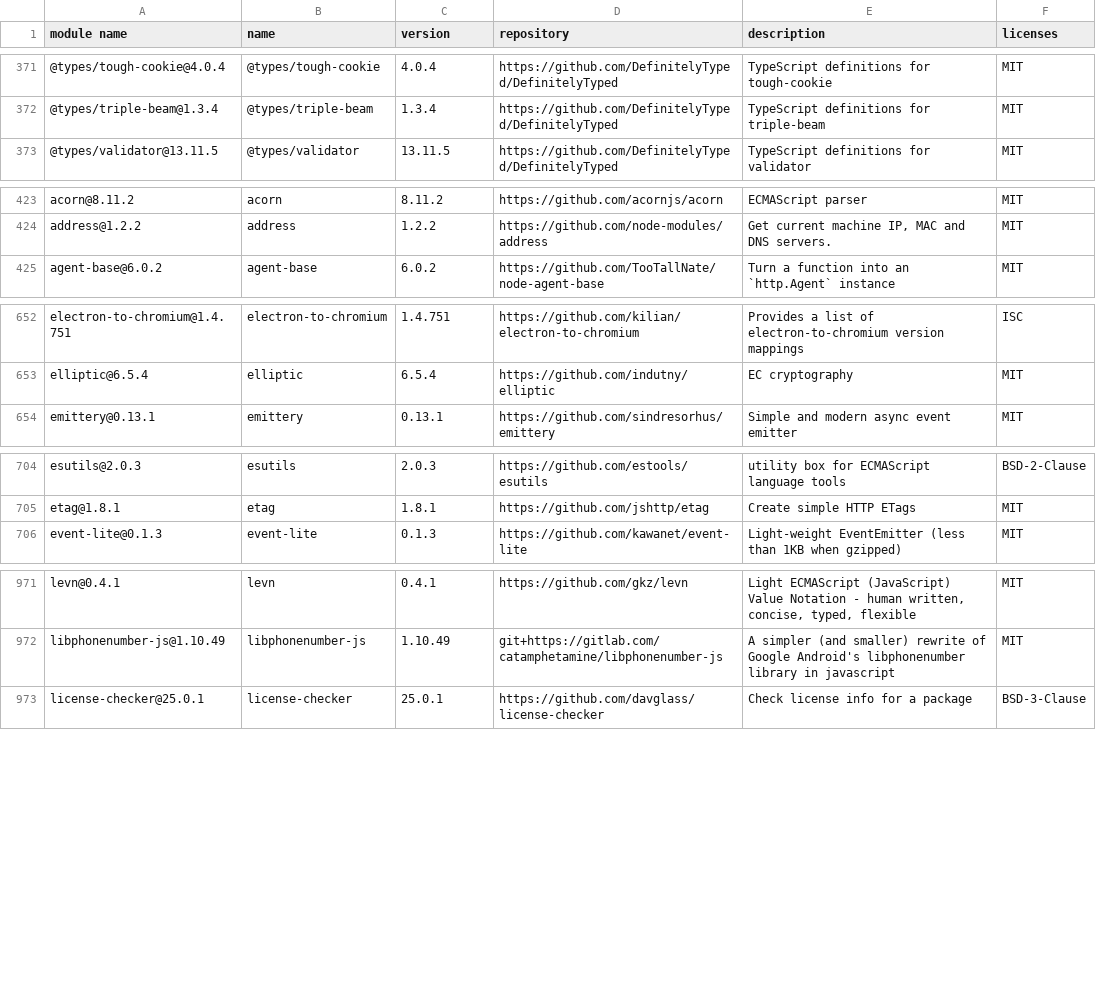
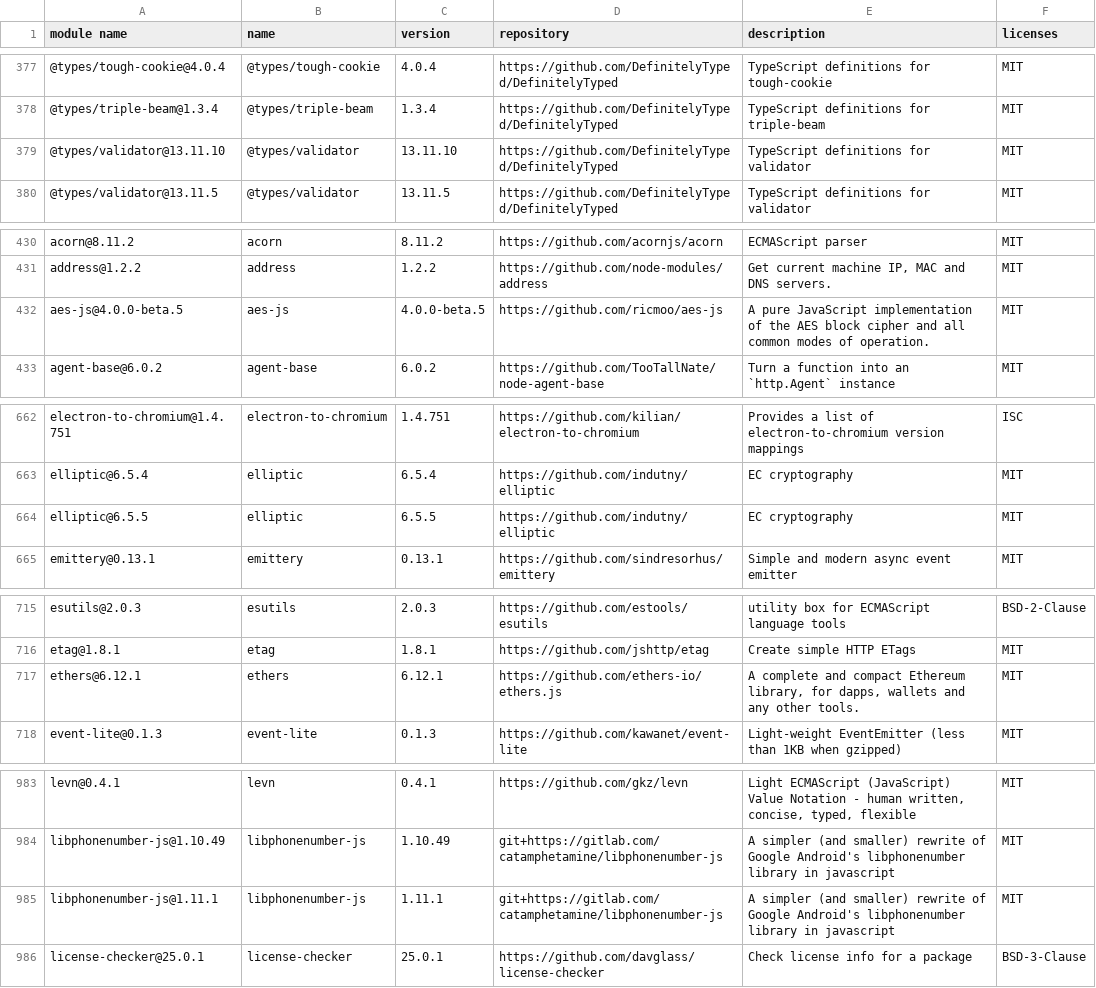
Before and after one commit to GalaChain/sdk, a CSV file: licenses/licenses.csv, drawn as a sheet; only a part is shown, gaps mark what is left out; the diff covers the shown part only; the diff names each change by its address in the sheet, - before the commit and + after, or states it on an @@ line.

```diff
--- a/licenses/licenses.csv
+++ b/licenses/licenses.csv
+row 379: @types/validator@13.11.10 | @types/validator | 13.11.10 | https://github.com/DefinitelyTyped/DefinitelyTyped | TypeScript definitions for validator | MIT
+row 432: aes-js@4.0.0-beta.5 | aes-js | 4.0.0-beta.5 | https://github.com/ricmoo/aes-js | A pure JavaScript implementation of the AES block cipher and all common modes of operation. | MIT
+row 664: elliptic@6.5.5 | elliptic | 6.5.5 | https://github.com/indutny/elliptic | EC cryptography | MIT
+row 717: ethers@6.12.1 | ethers | 6.12.1 | https://github.com/ethers-io/ethers.js | A complete and compact Ethereum library, for dapps, wallets and any other tools. | MIT
+row 985: libphonenumber-js@1.11.1 | libphonenumber-js | 1.11.1 | git+https://gitlab.com/catamphetamine/libphonenumber-js | A simpler (and smaller) rewrite of Google Android's libphonenumber library in javascript | MIT
```
Also changed, not shown: 13 added rows elsewhere in this file, 2 other files.
